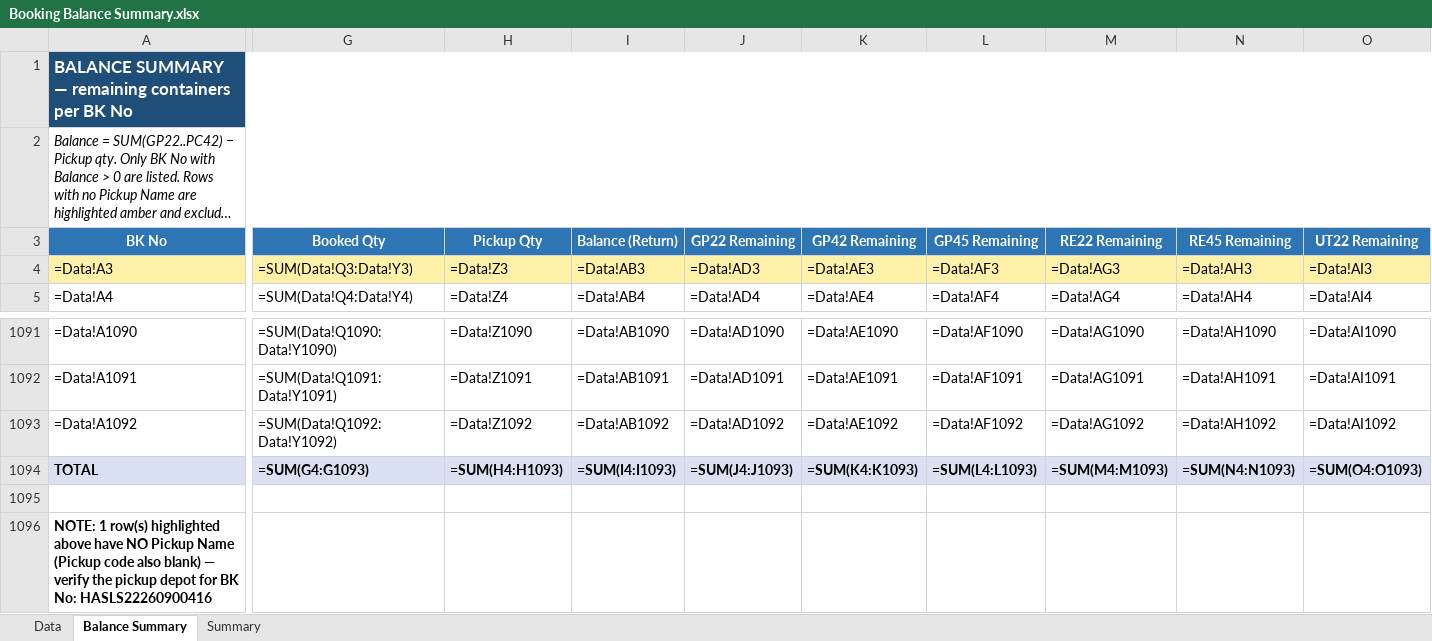
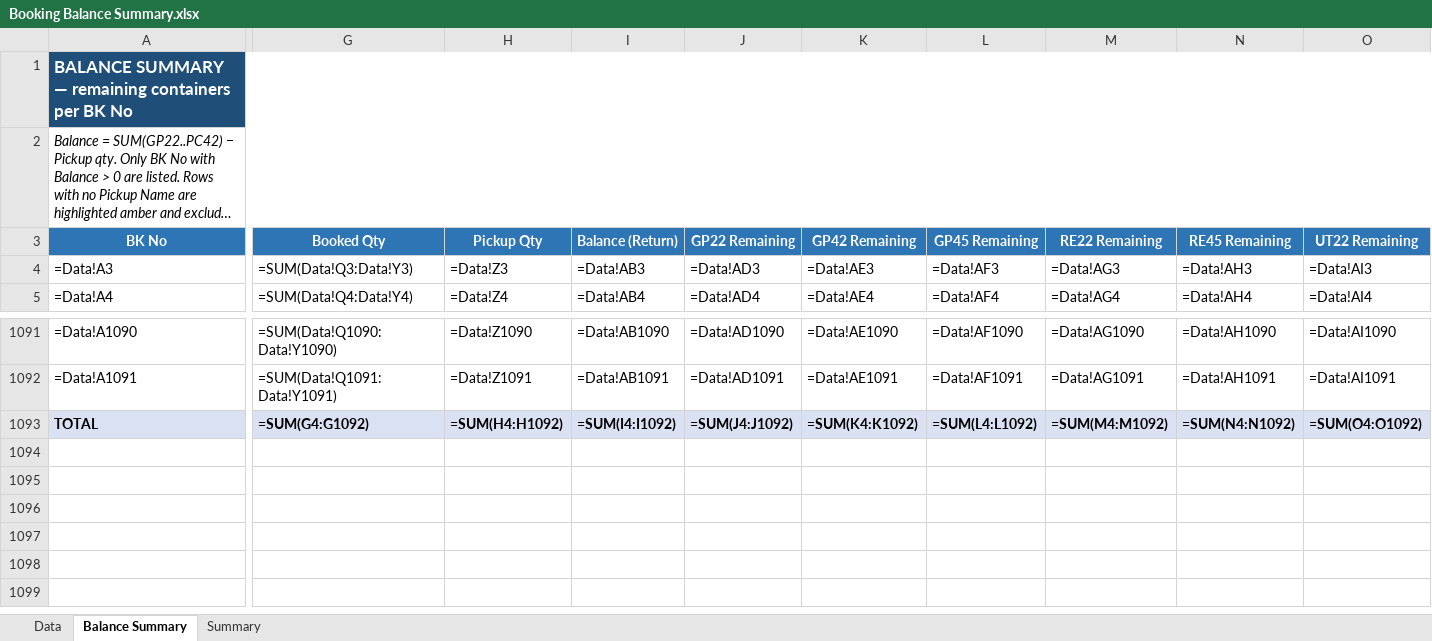
Before and after one commit to sirichai1265/booking-balance-dashboard, an Excel workbook: output/Booking Balance Summary.xlsx, sheet Balance Summary, drawn as a sheet; only a part is shown, gaps mark what is left out; long unchanged cells end in …; values as stored, in another font and other column widths than the file's, no borders; formulas without a stored value are shown as written; removed rows and columns are numbered as before the commit, all else as after; rows hold the shown columns only; the diff covers the shown part only; the diff names each change by its address in the sheet, - before the commit and + after, or states it on an @@ line.

```diff
--- a/output/Booking Balance Summary.xlsx (sheet Balance Summary)
+++ b/output/Booking Balance Summary.xlsx (sheet Balance Summary)
-A4:O4 fill: #FFF2A8
+A4:O4 fill: none
-row 1093: =Data!A1092 | =SUM(Data!Q1092:Data!Y1092) | =Data!Z1092 | =Data!AB1092 | =Data!AD1092 | =Data!AE1092 | =Data!AF1092 | =Data!AG1092 | =Data!AH1092 | =Data!AI1092
-G1093 (Booked Qty): =SUM(G4:G1093)
+G1093 (Booked Qty): =SUM(G4:G1092)
-H1093 (Pickup Qty): =SUM(H4:H1093)
+H1093 (Pickup Qty): =SUM(H4:H1092)
-I1093 (Balance (Return)): =SUM(I4:I1093)
+I1093 (Balance (Return)): =SUM(I4:I1092)
-J1093 (GP22 Remaining): =SUM(J4:J1093)
+J1093 (GP22 Remaining): =SUM(J4:J1092)
-K1093 (GP42 Remaining): =SUM(K4:K1093)
+K1093 (GP42 Remaining): =SUM(K4:K1092)
-L1093 (GP45 Remaining): =SUM(L4:L1093)
+L1093 (GP45 Remaining): =SUM(L4:L1092)
-M1093 (RE22 Remaining): =SUM(M4:M1093)
+M1093 (RE22 Remaining): =SUM(M4:M1092)
-N1093 (RE45 Remaining): =SUM(N4:N1093)
+N1093 (RE45 Remaining): =SUM(N4:N1092)
-O1093 (UT22 Remaining): =SUM(O4:O1093)
+O1093 (UT22 Remaining): =SUM(O4:O1092)
-row 1095: (empty)
-row 1096: NOTE: 1 row(s) highlighted above have NO Pickup Name (Pickup code also blank) — verify the pickup depot for BK No: HASLS22260900416
```
Also changed, not shown: 3 edited cells and cell formats elsewhere in this sheet, sheet Data, output/bkg pending - B.C. DEPOT CO.,LTD. ( Bang-Na KM.18).xlsx, output/bkg pending - CELLO.xlsx, 11 other files.
